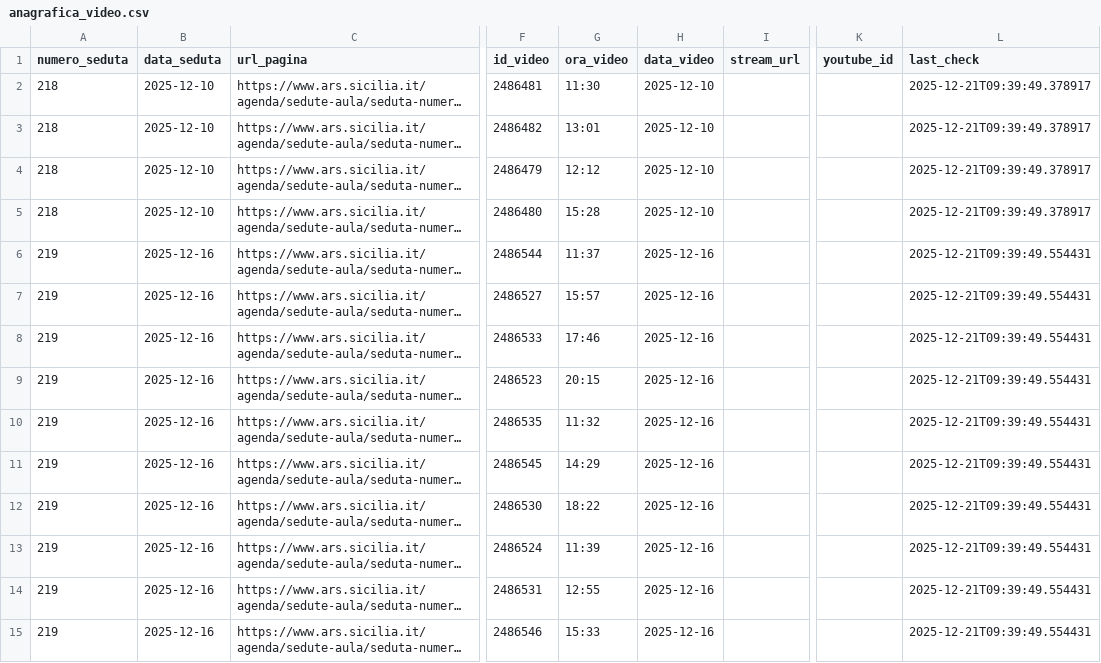
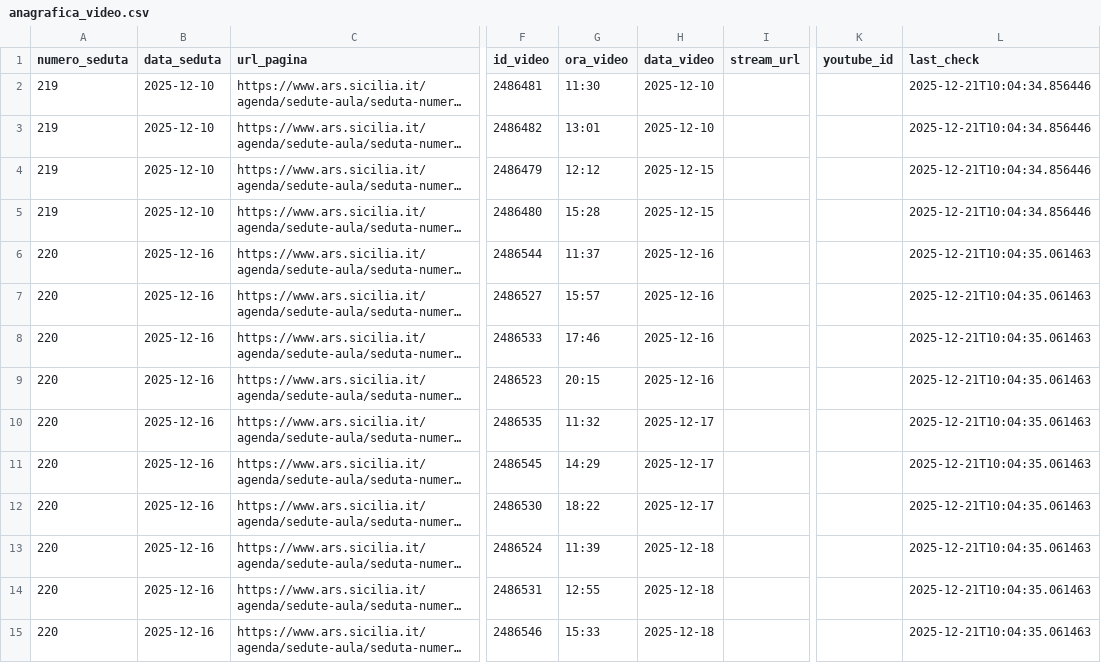
Before and after one commit to aborruso/ars_sicilia, a CSV file: data/anagrafica_video.csv, drawn as a sheet; only a part is shown, gaps mark what is left out; long unchanged cells end in …; the diff covers the shown part only; the diff names each change by its address in the sheet, - before the commit and + after, or states it on an @@ line.

```diff
--- a/data/anagrafica_video.csv
+++ b/data/anagrafica_video.csv
-A2:A5 (numero_seduta): 218
+A2:A5 (numero_seduta): 219
-L2:L5 (last_check): 2025-12-21T09:39:49.378917
+L2:L5 (last_check): 2025-12-21T10:04:34.856446
-H4:H5 (data_video): 2025-12-10
+H4:H5 (data_video): 2025-12-15
-A6:A15 (numero_seduta): 219
+A6:A15 (numero_seduta): 220
-L6:L15 (last_check): 2025-12-21T09:39:49.554431
+L6:L15 (last_check): 2025-12-21T10:04:35.061463
-H10:H12 (data_video): 2025-12-16
+H10:H12 (data_video): 2025-12-17
-H13:H15 (data_video): 2025-12-16
+H13:H15 (data_video): 2025-12-18
```
Also changed, not shown: 42 edited cells elsewhere in this file, 1 other file.
